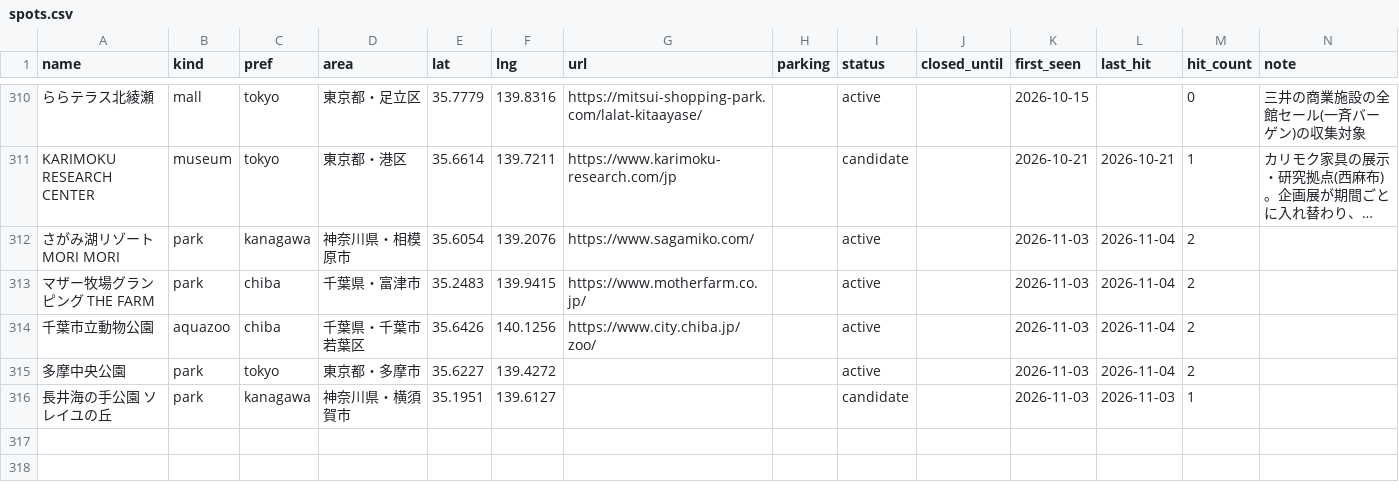
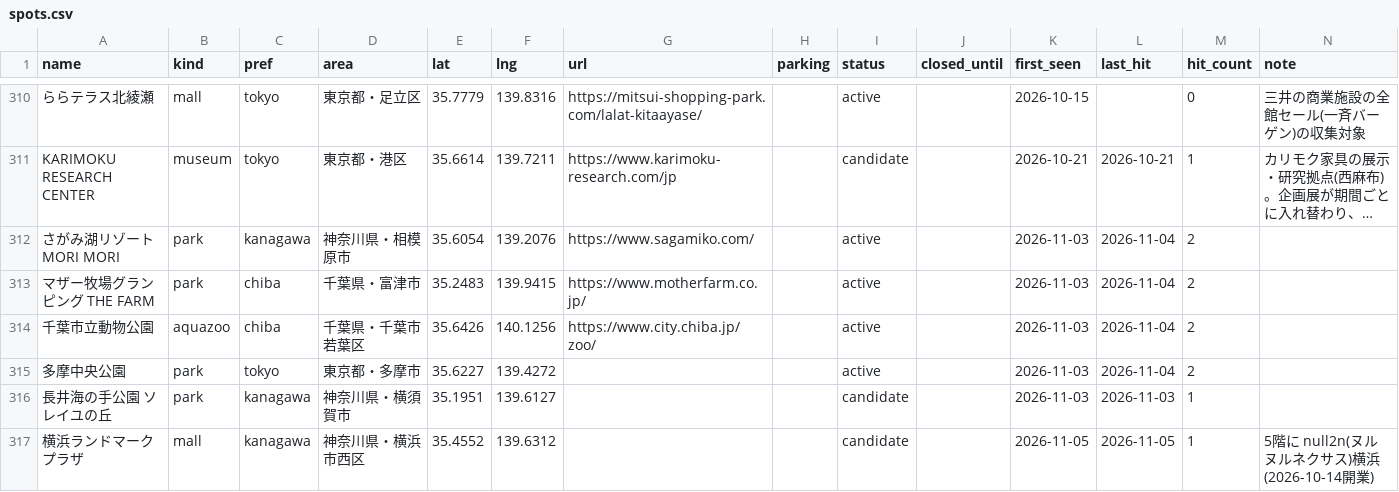
Before and after one commit to the-ready/player-one, a CSV file: data/spots.csv, drawn as a sheet; only a part is shown, gaps mark what is left out; long unchanged cells end in …; the diff names each change by its address in the sheet, - before the commit and + after, or states it on an @@ line.

```diff
--- a/data/spots.csv
+++ b/data/spots.csv
+row 317: 横浜ランドマークプラザ | mall | kanagawa | 神奈川県・横浜市西区 | 35.4552 | 139.6312 |  |  | candidate |  | 2026-11-05 | 2026-11-05 | 1 | 5階に null2n(ヌルヌルネクサス)横浜(2026-10-14開業)
```
Also changed, not shown: data/events.csv.
